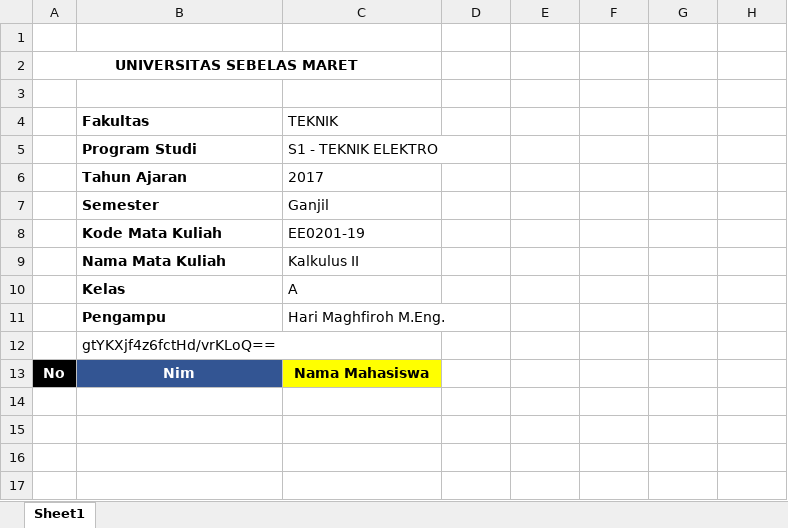
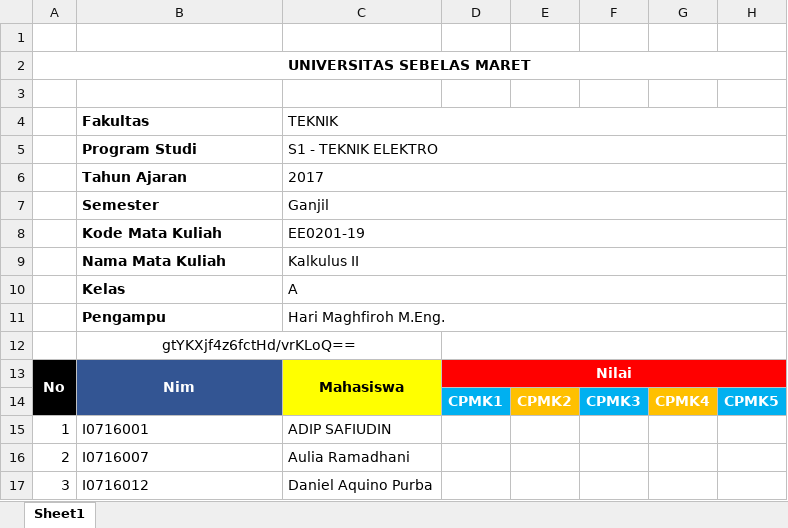
Before and after one commit to adip240499/iabee, an Excel workbook: backend/uploads/import_nilai/nilai_EE0201-19_Kalkulus II_A_Tahun_2017.xlsx, sheet Sheet1, drawn as a sheet; values as stored, in another font and other column widths than the file's, no borders; removed rows and columns are numbered as before the commit, all else as after; the diff names each change by its address in the sheet, - before the commit and + after, or states it on an @@ line.

```diff
--- a/backend/uploads/import_nilai/nilai_EE0201-19_Kalkulus II_A_Tahun_2017.xlsx (sheet Sheet1)
+++ b/backend/uploads/import_nilai/nilai_EE0201-19_Kalkulus II_A_Tahun_2017.xlsx (sheet Sheet1)
-A2:C2 merged
+A2:H2 merged
+C4:H4 merged
+C5:H5 merged
+C6:H6 merged
+C7:H7 merged
+C8:H8 merged
+C9:H9 merged
+C10:H10 merged
+C11:H11 merged
-B12 alignment: left
+B12 alignment: center
+D12:H12 merged
+A13:A14 merged
+B13:B14 merged
-C13 (TEKNIK): Nama Mahasiswa
+C13 (TEKNIK): Mahasiswa
+C13:C14 merged
-D13: (empty)
+D13: Nilai
-D13:H13 fill: none
+D13:H13 fill: #FF0000
+D13:H13 merged
+row 14:  |  |  | CPMK1 | CPMK2 | CPMK3 | CPMK4 | CPMK5
+row 15: 1 | I0716001 | ADIP SAFIUDIN
+row 16: 2 | I0716007 | Aulia Ramadhani
+row 17: 3 | I0716012 | Daniel Aquino Purba
```
Also changed, not shown: 6 other files.
